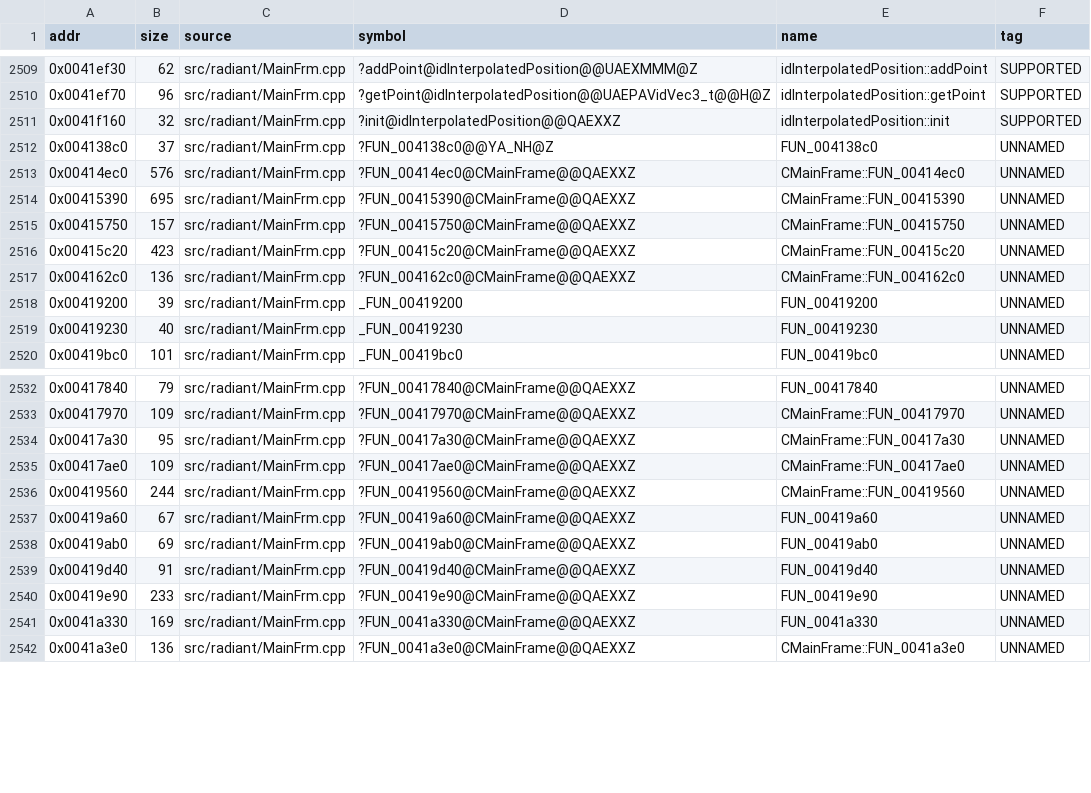
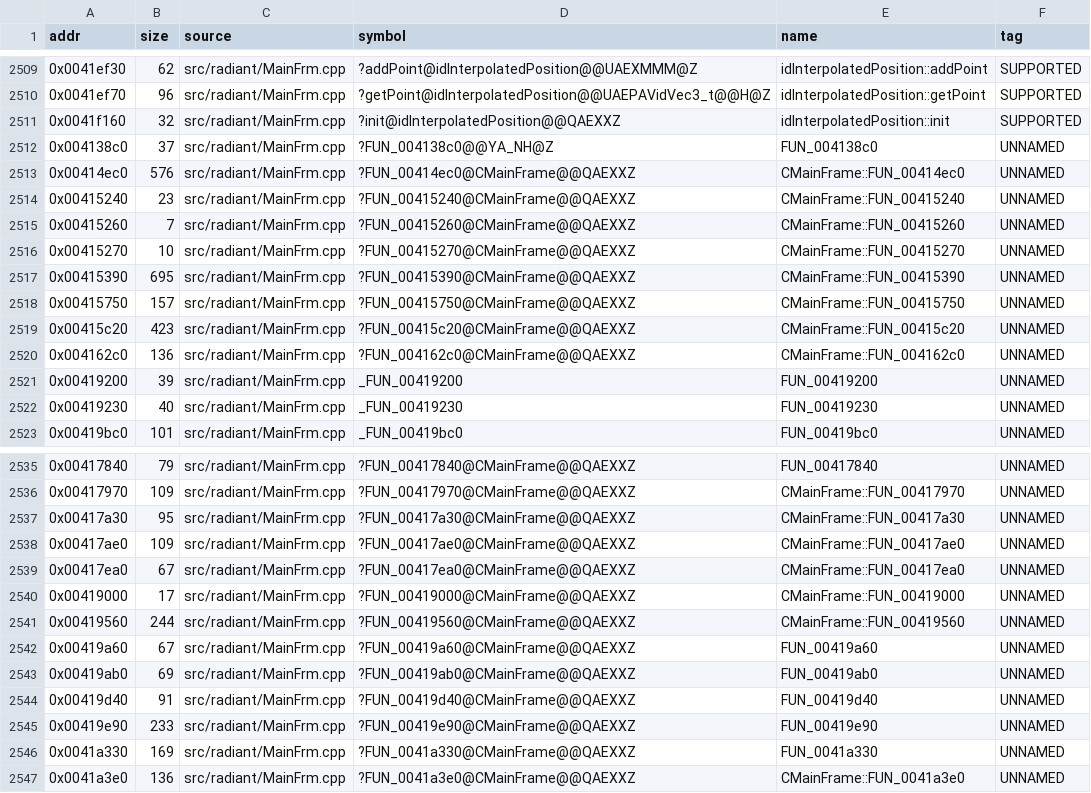
Before and after one commit to nawaftahir/cod2_wip, a TSV file: ledger/matches.tsv, drawn as a sheet; only a part is shown, gaps mark what is left out; the diff names each change by its address in the sheet, - before the commit and + after, or states it on an @@ line.

```diff
--- a/ledger/matches.tsv
+++ b/ledger/matches.tsv
+row 2514: 0x00415240 | 23 | src/radiant/MainFrm.cpp | ?FUN_00415240@CMainFrame@@QAEXXZ | CMainFrame::FUN_00415240 | UNNAMED
+row 2515: 0x00415260 | 7 | src/radiant/MainFrm.cpp | ?FUN_00415260@CMainFrame@@QAEXXZ | CMainFrame::FUN_00415260 | UNNAMED
+row 2516: 0x00415270 | 10 | src/radiant/MainFrm.cpp | ?FUN_00415270@CMainFrame@@QAEXXZ | CMainFrame::FUN_00415270 | UNNAMED
+row 2539: 0x00417ea0 | 67 | src/radiant/MainFrm.cpp | ?FUN_00417ea0@CMainFrame@@QAEXXZ | CMainFrame::FUN_00417ea0 | UNNAMED
+row 2540: 0x00419000 | 17 | src/radiant/MainFrm.cpp | ?FUN_00419000@CMainFrame@@QAEXXZ | CMainFrame::FUN_00419000 | UNNAMED
```
Also changed, not shown: ledger/defer.tsv, 2 other files.
